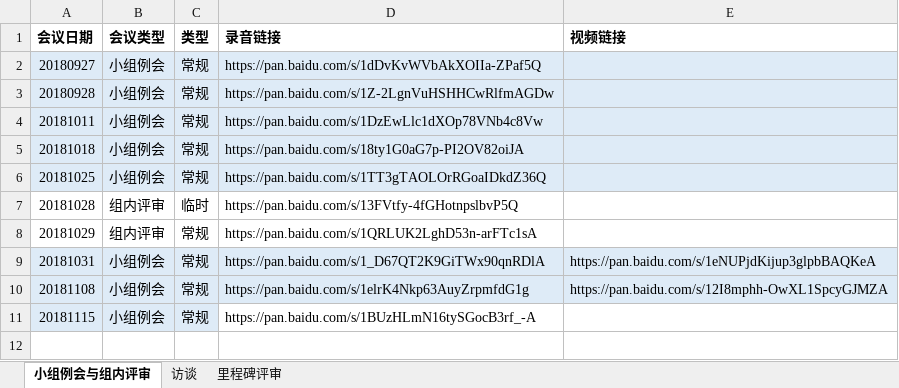
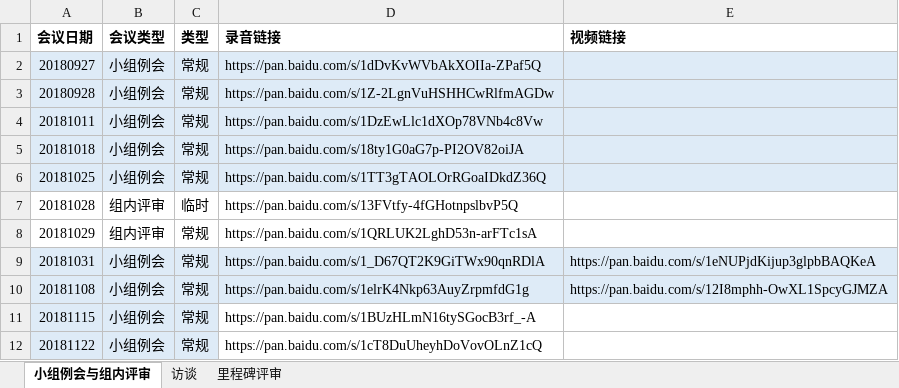
Before and after one commit to Maojiao/PRD, an Excel workbook: 渔乐生活/受控文档/会议纪要/PRD2018-G06-会议录音链接.xlsx, sheet 小组例会与组内评审, drawn as a sheet; values as stored, in another font and other column widths than the file's, no borders; the diff names each change by its address in the sheet, - before the commit and + after, or states it on an @@ line.

Commit message:
add_20181122_第九次小组例会、会议录音链接_0.5h

```diff
--- a/渔乐生活/受控文档/会议纪要/PRD2018-G06-会议录音链接.xlsx (sheet 小组例会与组内评审)
+++ b/渔乐生活/受控文档/会议纪要/PRD2018-G06-会议录音链接.xlsx (sheet 小组例会与组内评审)
+row 12: 20181122 | 小组例会 | 常规 | https://pan.baidu.com/s/1cT8DuUheyhDoVovOLnZ1cQ
```
Also changed, not shown: 1 other file.
